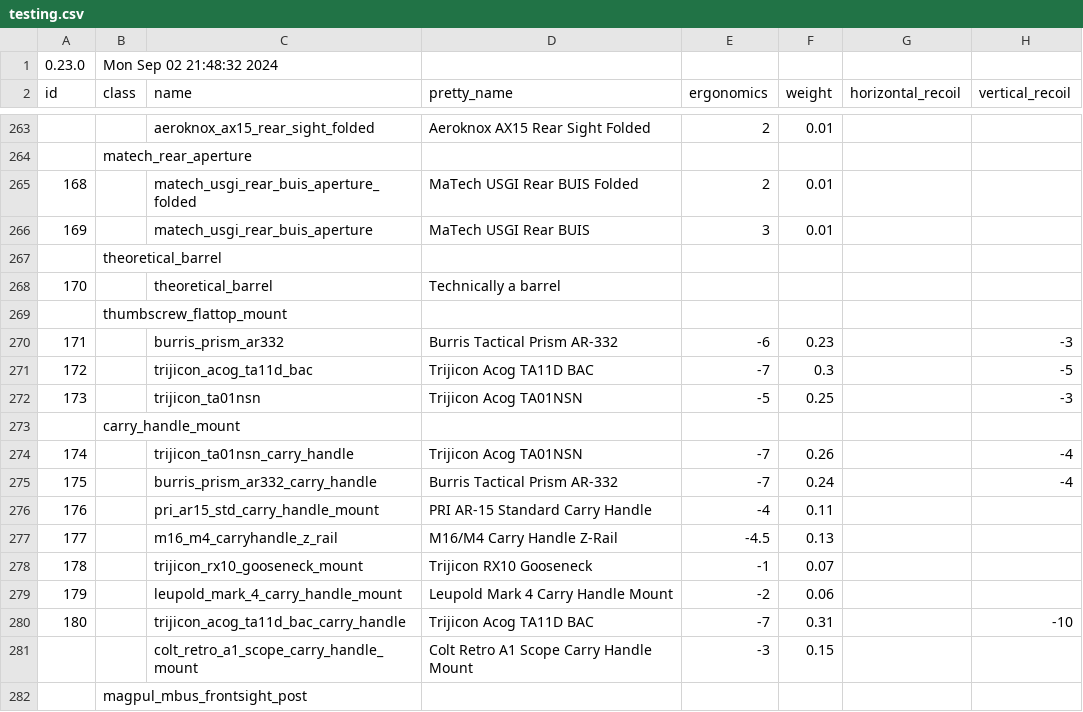
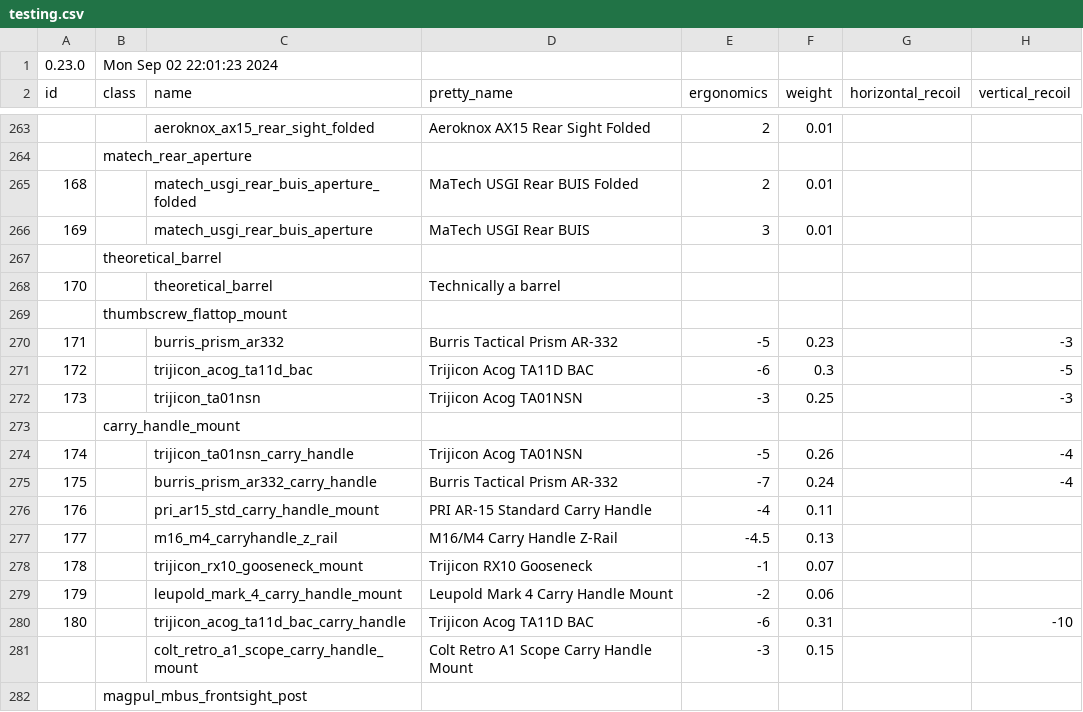
Before and after one commit to refact0r/deadline-balancing, a CSV file: testing.csv, drawn as a sheet; only a part is shown, gaps mark what is left out; the diff names each change by its address in the sheet, - before the commit and + after, or states it on an @@ line.

Commit message:
acog ergo buff

```diff
--- a/testing.csv
+++ b/testing.csv
-B1 (class): Mon Sep 02 21:48:32 2024
+B1 (class): Mon Sep 02 22:01:23 2024
-E270 (ergonomics): -6
+E270 (ergonomics): -5
-E271 (ergonomics): -7
+E271 (ergonomics): -6
-E272 (ergonomics): -5
+E272 (ergonomics): -3
-E274 (ergonomics): -7
+E274 (ergonomics): -5
-E280 (ergonomics): -7
+E280 (ergonomics): -6
```
